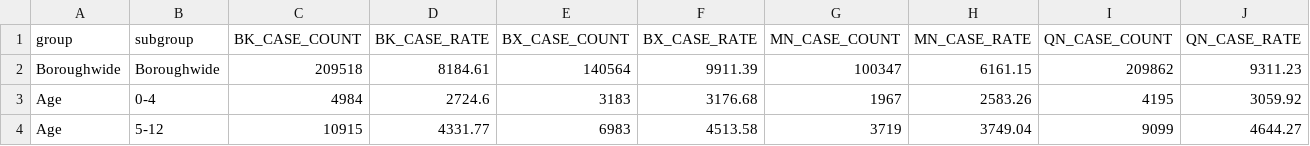
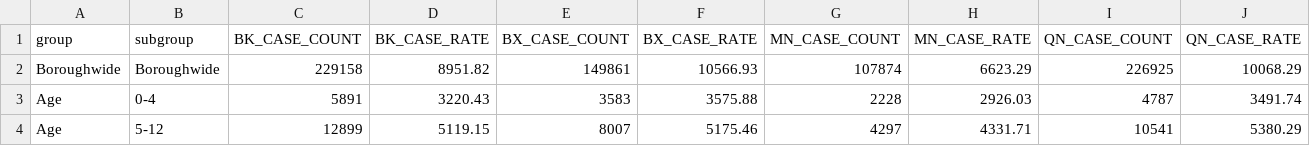
Before and after one commit to Katsute/Baruch-CIS-4170, a CSV file: assignments/matplotlib/group-cases-by-boro.csv, drawn as a sheet; only a part is shown; the diff covers the shown part only; the diff names each change by its address in the sheet, - before the commit and + after, or states it on an @@ line.

```diff
--- a/assignments/matplotlib/group-cases-by-boro.csv
+++ b/assignments/matplotlib/group-cases-by-boro.csv
-C2 (BK_CASE_COUNT): 209518
+C2 (BK_CASE_COUNT): 229158
-D2 (BK_CASE_RATE): 8184.61
+D2 (BK_CASE_RATE): 8951.82
-E2 (BX_CASE_COUNT): 140564
+E2 (BX_CASE_COUNT): 149861
-F2 (BX_CASE_RATE): 9911.39
+F2 (BX_CASE_RATE): 10566.93
-G2 (MN_CASE_COUNT): 100347
+G2 (MN_CASE_COUNT): 107874
-H2 (MN_CASE_RATE): 6161.15
+H2 (MN_CASE_RATE): 6623.29
-I2 (QN_CASE_COUNT): 209862
+I2 (QN_CASE_COUNT): 226925
-J2 (QN_CASE_RATE): 9311.23
+J2 (QN_CASE_RATE): 10068.29
-C3 (BK_CASE_COUNT): 4984
+C3 (BK_CASE_COUNT): 5891
-D3 (BK_CASE_RATE): 2724.6
+D3 (BK_CASE_RATE): 3220.43
-E3 (BX_CASE_COUNT): 3183
+E3 (BX_CASE_COUNT): 3583
-F3 (BX_CASE_RATE): 3176.68
+F3 (BX_CASE_RATE): 3575.88
-G3 (MN_CASE_COUNT): 1967
+G3 (MN_CASE_COUNT): 2228
-H3 (MN_CASE_RATE): 2583.26
+H3 (MN_CASE_RATE): 2926.03
-I3 (QN_CASE_COUNT): 4195
+I3 (QN_CASE_COUNT): 4787
-J3 (QN_CASE_RATE): 3059.92
+J3 (QN_CASE_RATE): 3491.74
-C4 (BK_CASE_COUNT): 10915
+C4 (BK_CASE_COUNT): 12899
-D4 (BK_CASE_RATE): 4331.77
+D4 (BK_CASE_RATE): 5119.15
-E4 (BX_CASE_COUNT): 6983
+E4 (BX_CASE_COUNT): 8007
-F4 (BX_CASE_RATE): 4513.58
+F4 (BX_CASE_RATE): 5175.46
-G4 (MN_CASE_COUNT): 3719
+G4 (MN_CASE_COUNT): 4297
-H4 (MN_CASE_RATE): 3749.04
+H4 (MN_CASE_RATE): 4331.71
-I4 (QN_CASE_COUNT): 9099
+I4 (QN_CASE_COUNT): 10541
-J4 (QN_CASE_RATE): 4644.27
+J4 (QN_CASE_RATE): 5380.29
```
Also changed, not shown: 146 edited cells elsewhere in this file, assignments/matplotlib/by-boro.csv, assignments/matplotlib/cases-by-day.csv, 1 other file.
